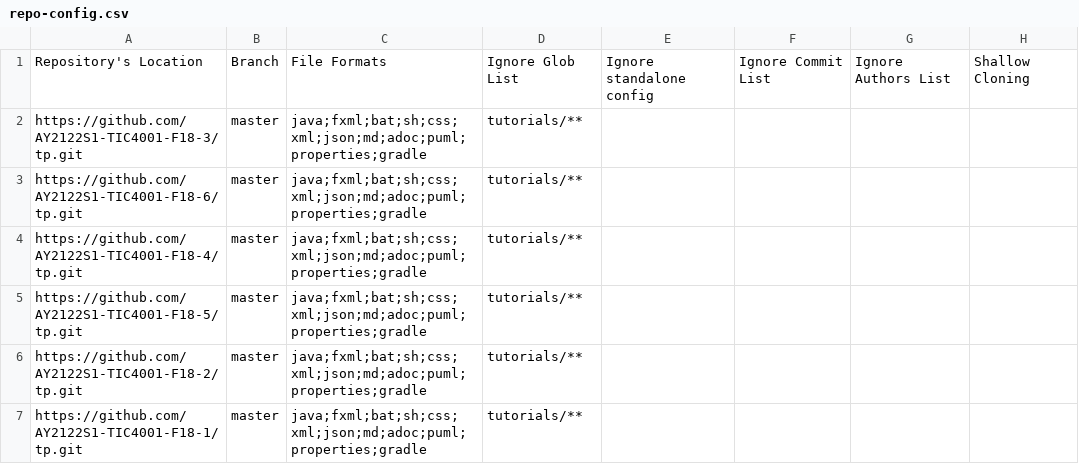
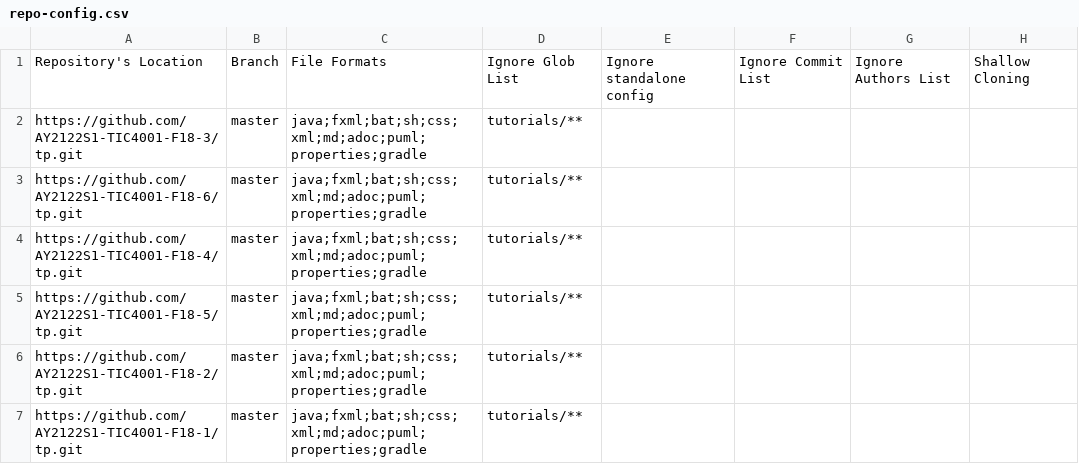
Before and after one commit to nus-tic4001-AY2122S1/tp-dashboard, a CSV file: configs/repo-config.csv, drawn as a sheet.

Commit message:
Update configs

```diff
--- a/configs/repo-config.csv
+++ b/configs/repo-config.csv
@@ -1,7 +1,7 @@
 Repository's Location,Branch,File Formats,Ignore Glob List,Ignore standalone config,Ignore Commit List,Ignore Authors List,Shallow Cloning
-https://github.com/AY2122S1-TIC4001-F18-3/tp.git,master,java;fxml;bat;sh;css;xml;json;md;adoc;puml;properties;gradle,tutorials/**,,,,
-https://github.com/AY2122S1-TIC4001-F18-6/tp.git,master,java;fxml;bat;sh;css;xml;json;md;adoc;puml;properties;gradle,tutorials/**,,,,
-https://github.com/AY2122S1-TIC4001-F18-4/tp.git,master,java;fxml;bat;sh;css;xml;json;md;adoc;puml;properties;gradle,tutorials/**,,,,
-https://github.com/AY2122S1-TIC4001-F18-5/tp.git,master,java;fxml;bat;sh;css;xml;json;md;adoc;puml;properties;gradle,tutorials/**,,,,
-https://github.com/AY2122S1-TIC4001-F18-2/tp.git,master,java;fxml;bat;sh;css;xml;json;md;adoc;puml;properties;gradle,tutorials/**,,,,
-https://github.com/AY2122S1-TIC4001-F18-1/tp.git,master,java;fxml;bat;sh;css;xml;json;md;adoc;puml;properties;gradle,tutorials/**,,,,
+https://github.com/AY2122S1-TIC4001-F18-3/tp.git,master,java;fxml;bat;sh;css;xml;md;adoc;puml;properties;gradle,tutorials/**,,,,
+https://github.com/AY2122S1-TIC4001-F18-6/tp.git,master,java;fxml;bat;sh;css;xml;md;adoc;puml;properties;gradle,tutorials/**,,,,
+https://github.com/AY2122S1-TIC4001-F18-4/tp.git,master,java;fxml;bat;sh;css;xml;md;adoc;puml;properties;gradle,tutorials/**,,,,
+https://github.com/AY2122S1-TIC4001-F18-5/tp.git,master,java;fxml;bat;sh;css;xml;md;adoc;puml;properties;gradle,tutorials/**,,,,
+https://github.com/AY2122S1-TIC4001-F18-2/tp.git,master,java;fxml;bat;sh;css;xml;md;adoc;puml;properties;gradle,tutorials/**,,,,
+https://github.com/AY2122S1-TIC4001-F18-1/tp.git,master,java;fxml;bat;sh;css;xml;md;adoc;puml;properties;gradle,tutorials/**,,,,
```
